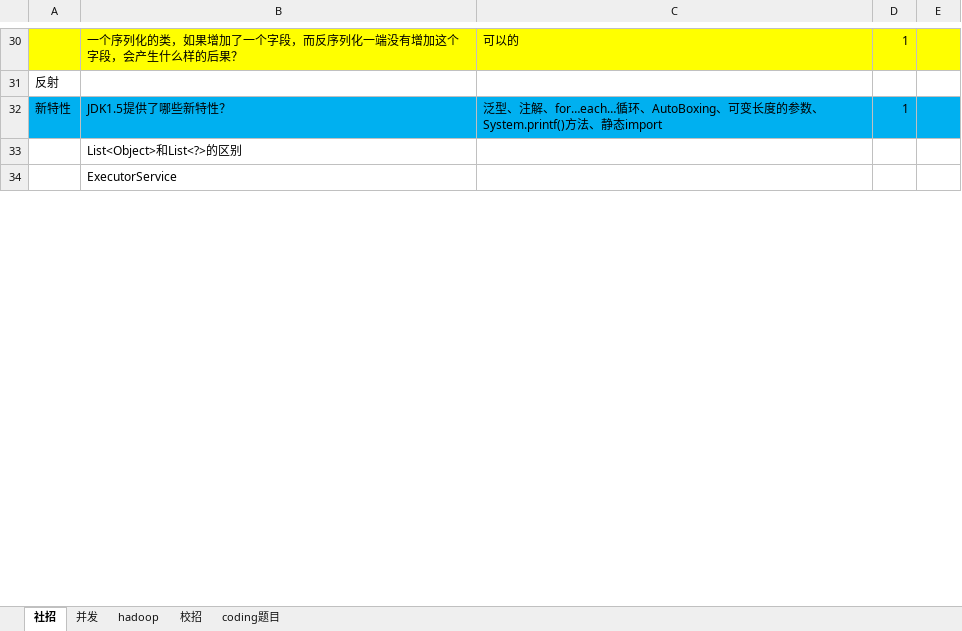
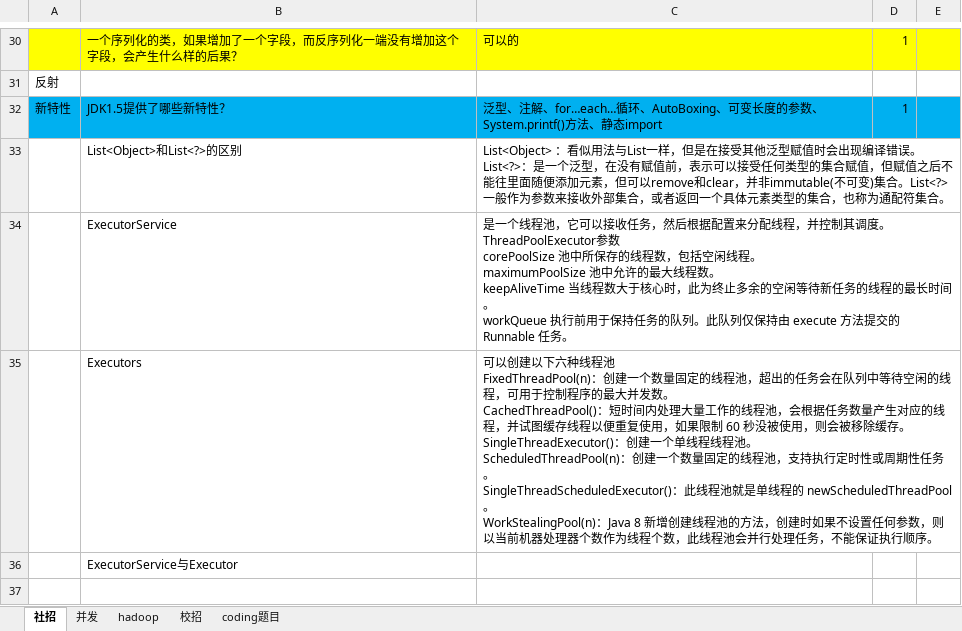
Before and after one commit to xieshiwei/JavaMS, an Excel workbook: 多线程/多线程相关问题.xlsx, sheet 社招, drawn as a sheet; only a part is shown, gaps mark what is left out; values as stored, in another font and other column widths than the file's, no borders; charts and pictures not drawn; addresses are those after the commit; ↵ is a line break in a cell; the diff covers the shown part only; the diff names each change by its address in the sheet, - before the commit and + after, or states it on an @@ line.

Commit message:
OK

```diff
--- a/多线程/多线程相关问题.xlsx (sheet 社招)
+++ b/多线程/多线程相关问题.xlsx (sheet 社招)
+row 33:  | List<Object>和List<?>的区别 | List<Object> ：看似用法与List一样，但是在接受其他泛型赋值时会出现编译错误。 ↵ List<?>：是一个泛型，在没有赋值前，表示可以接受任何类型的集合赋值，但赋值之后不能往里面随便添加元素，但可以remove和clear，并非immutable(不可变)集合。List<?>一般作为参数来接收外部集合，或者返回一个具体元素类型的集合，也称为通配符集合。
+row 34:  | ExecutorService | 是一个线程池，它可以接收任务，然后根据配置来分配线程，并控制其调度。 ↵ ThreadPoolExecutor参数 ↵ corePoolSize 池中所保存的线程数，包括空闲线程。 ↵ maximumPoolSize 池中允许的最大线程数。 ↵ keepAliveTime 当线程数大于核心时，此为终止多余的空闲等待新任务的线程的最长时间。 ↵ workQueue 执行前用于保持任务的队列。此队列仅保持由 execute 方法提交的 Runnable 任务。
+row 35:  | Executors | 可以创建以下六种线程池 ↵ FixedThreadPool(n)：创建一个数量固定的线程池，超出的任务会在队列中等待空闲的线程，可用于控制程序的最大并发数。 ↵ CachedThreadPool()：短时间内处理大量工作的线程池，会根据任务数量产生对应的线程，并试图缓存线程以便重复使用，如果限制 60 秒没被使用，则会被移除缓存。 ↵ SingleThreadExecutor()：创建一个单线程线程池。 ↵ ScheduledThreadPool(n)：创建一个数量固定的线程池，支持执行定时性或周期性任务。 ↵ SingleThreadScheduledExecutor()：此线程池就是单线程的 newScheduledThreadPool。 ↵ WorkStealingPool(n)：Java 8 新增创建线程池的方法，创建时如果不设置任何参数，则以当前机器处理器个数作为线程个数，此线程池会并行处理任务，不能保证执行顺序。
-B36: List<Object>和List<?>的区别
+B36: ExecutorService与Executor
-B37: ExecutorService
+B37: (empty)
```
Also changed, not shown: 10 added rows and 13 edited cells elsewhere in this sheet, sheet 并发, charts or pictures.
